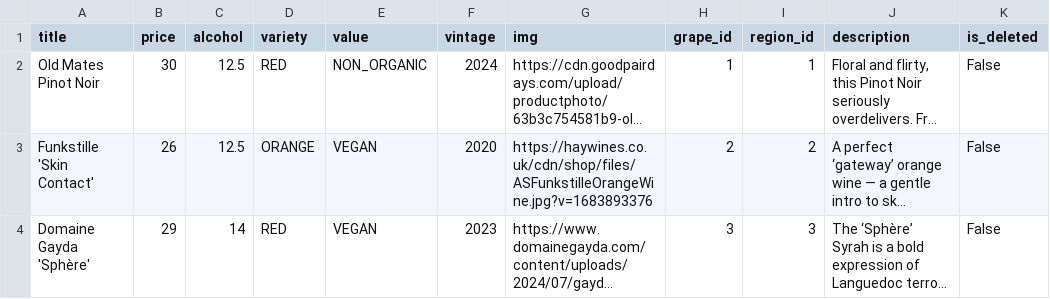
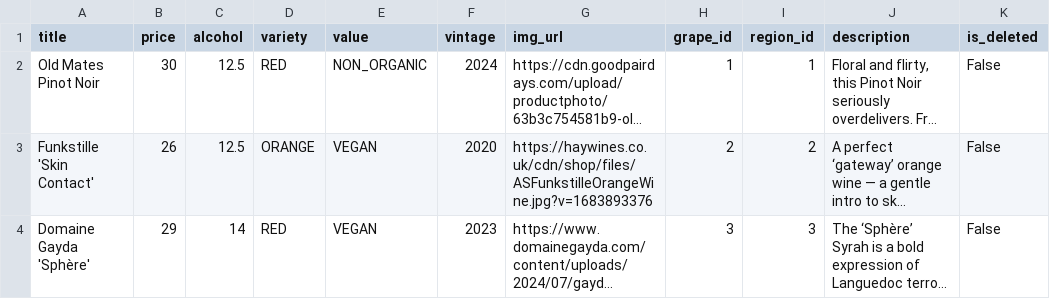
Before and after one commit to team-project-bloom/bloom, a CSV file: src/main/resources/db/data/wines.csv, drawn as a sheet; only a part is shown; long unchanged cells end in …; the diff names each change by its address in the sheet, - before the commit and + after, or states it on an @@ line.

```diff
--- a/src/main/resources/db/data/wines.csv
+++ b/src/main/resources/db/data/wines.csv
-G1: img
+G1: img_url
```
Also changed, not shown: 21 other files.
